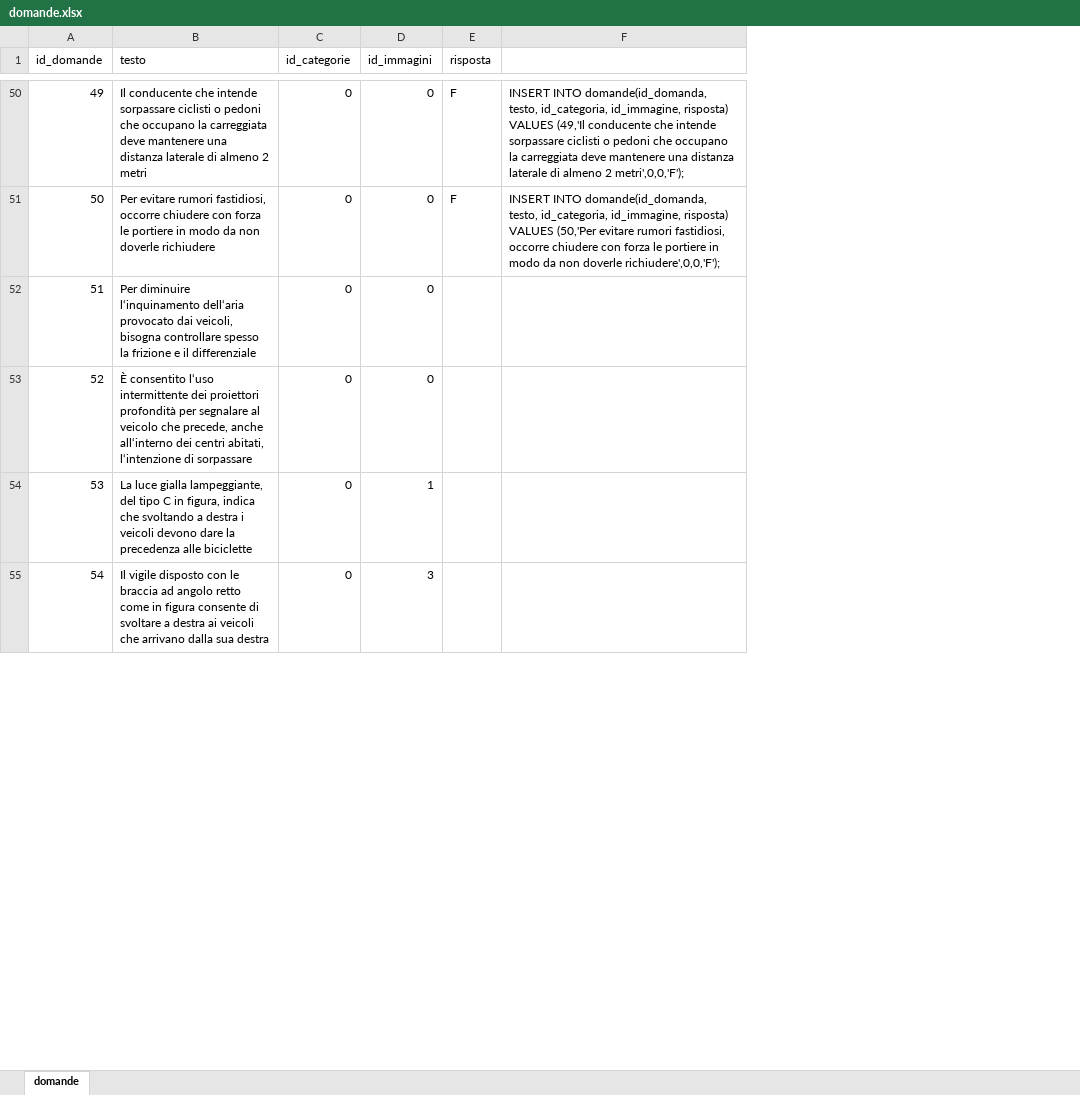
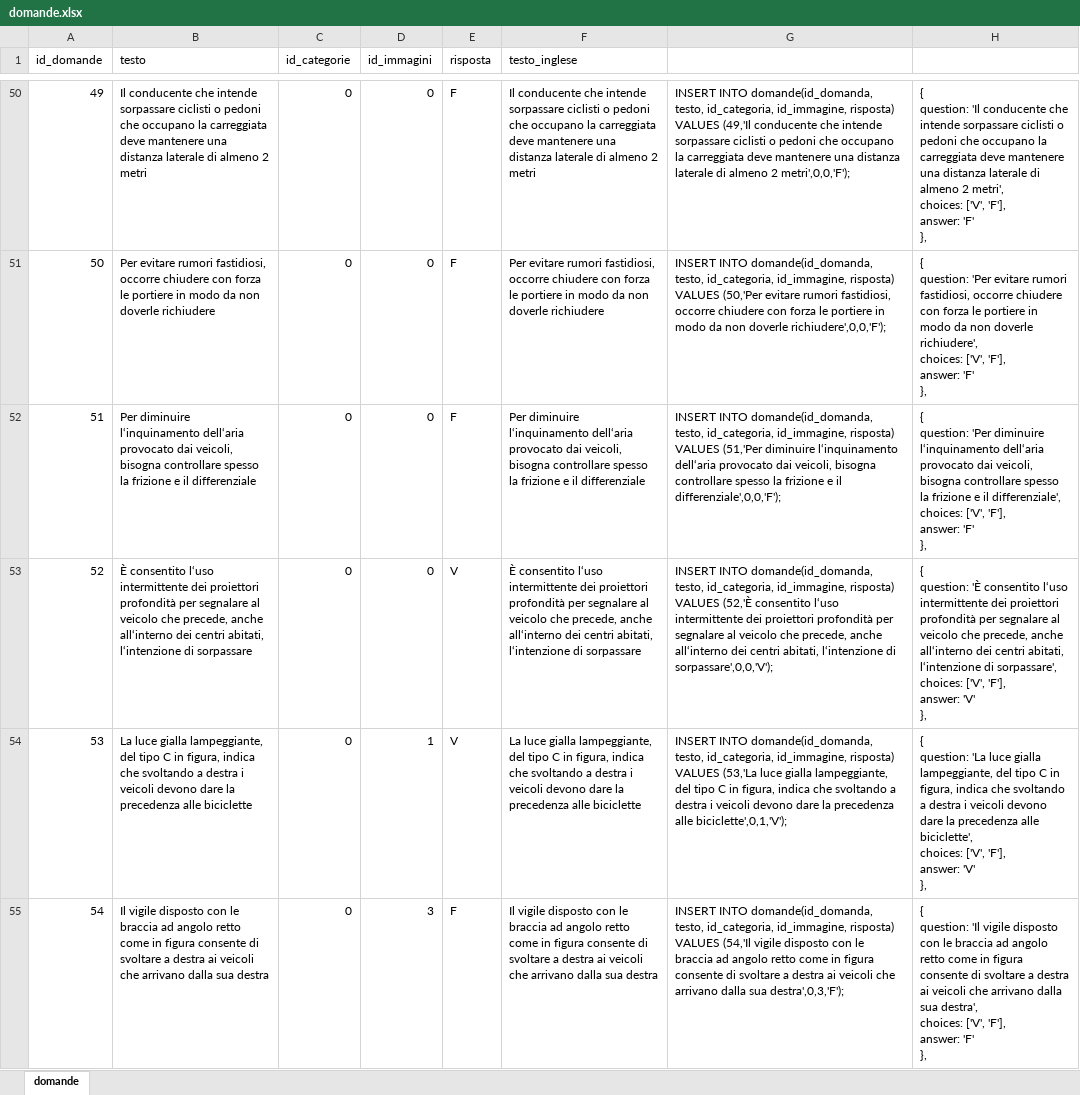
Before and after one commit to alessandrolabate9/quizguida, an Excel workbook: others/domande.xlsx, sheet domande, drawn as a sheet; only a part is shown, gaps mark what is left out; values as stored, in another font and other column widths than the file's, no borders; addresses are those after the commit; ↵ is a line break in a cell; the diff covers the shown part only; the diff names each change by its address in the sheet, - before the commit and + after, or states it on an @@ line.

```diff
--- a/others/domande.xlsx (sheet domande)
+++ b/others/domande.xlsx (sheet domande)
+column F (testo_inglese), rows 50-55: Il conducente che intende sorpassare ciclisti o pedoni che occupano la carreggiata deve mantenere una distanza laterale di almeno 2 metri | Per evitare rumori fastidiosi, occorre chiudere con forza le portiere in modo da non doverle richiudere | Per diminuire l‘inquinamento dell‘aria provocato dai veicoli, bisogna controllare spesso la frizione e il differenziale | È consentito l‘uso intermittente dei proiettori profondità per segnalare al veicolo che precede, anche all‘interno dei centri abitati, l‘intenzione di sorpassare | La luce gialla lampeggiante, del tipo C in figura, indica che svoltando a destra i veicoli devono dare la precedenza alle biciclette | Il vigile disposto con le braccia ad angolo retto come in figura consente di svoltare a destra ai veicoli che arrivano dalla sua destra
+column H, rows 50-55: { ↵ question: 'Il conducente che intende sorpassare ciclisti o pedoni che occupano la carreggiata deve mantenere una distanza laterale di almeno 2 metri', ↵ choices: ['V', 'F'], ↵ answer: 'F' ↵ }, | { ↵ question: 'Per evitare rumori fastidiosi, occorre chiudere con forza le portiere in modo da non doverle richiudere', ↵ choices: ['V', 'F'], ↵ answer: 'F' ↵ }, | { ↵ question: 'Per diminuire l‘inquinamento dell‘aria provocato dai veicoli, bisogna controllare spesso la frizione e il differenziale', ↵ choices: ['V', 'F'], ↵ answer: 'F' ↵ }, | { ↵ question: 'È consentito l‘uso intermittente dei proiettori profondità per segnalare al veicolo che precede, anche all‘interno dei centri abitati, l‘intenzione di sorpassare', ↵ choices: ['V', 'F'], ↵ answer: 'V' ↵ }, | { ↵ question: 'La luce gialla lampeggiante, del tipo C in figura, indica che svoltando a destra i veicoli devono dare la precedenza alle biciclette', ↵ choices: ['V', 'F'], ↵ answer: 'V' ↵ }, | { ↵ question: 'Il vigile disposto con le braccia ad angolo retto come in figura consente di svoltare a destra ai veicoli che arrivano dalla sua destra', ↵ choices: ['V', 'F'], ↵ answer: 'F' ↵ },
-E52 (risposta): (empty)
+E52 (risposta): F
-G52: (empty)
+G52: INSERT INTO domande(id_domanda, testo, id_categoria, id_immagine, risposta) VALUES (51,'Per diminuire l‘inquinamento dell‘aria provocato dai veicoli, bisogna controllare spesso la frizione e il differenziale',0,0,'F');
-E53:E54 (risposta): (empty)
+E53:E54 (risposta): V
-G53: (empty)
+G53: INSERT INTO domande(id_domanda, testo, id_categoria, id_immagine, risposta) VALUES (52,'È consentito l‘uso intermittente dei proiettori profondità per segnalare al veicolo che precede, anche all‘interno dei centri abitati, l‘intenzione di sorpassare',0,0,'V');
-G54: (empty)
+G54: INSERT INTO domande(id_domanda, testo, id_categoria, id_immagine, risposta) VALUES (53,'La luce gialla lampeggiante, del tipo C in figura, indica che svoltando a destra i veicoli devono dare la precedenza alle biciclette',0,1,'V');
-E55 (risposta): (empty)
+E55 (risposta): F
-G55: (empty)
+G55: INSERT INTO domande(id_domanda, testo, id_categoria, id_immagine, risposta) VALUES (54,'Il vigile disposto con le braccia ad angolo retto come in figura consente di svoltare a destra ai veicoli che arrivano dalla sua destra',0,3,'F');
```
Also changed, not shown: 7 added rows and 29 edited cells elsewhere in this sheet, 1 other file.
